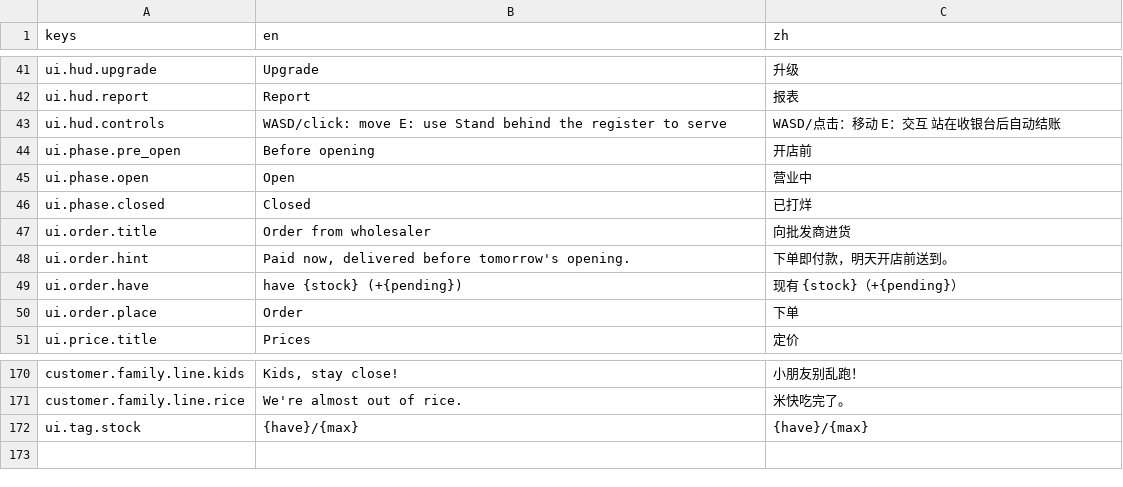
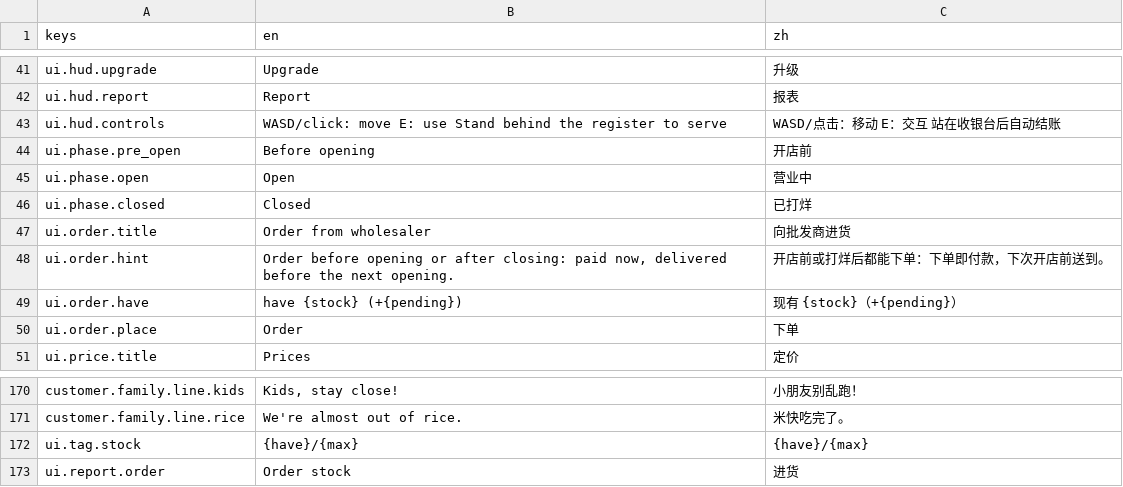
Before and after one commit to jerryliu-playground/chinese-gorcery, a CSV file: game/locale/strings.csv, drawn as a sheet; only a part is shown, gaps mark what is left out.

```diff
--- a/game/locale/strings.csv
+++ b/game/locale/strings.csv
@@ -47,3 +47,3 @@ ui.phase.closed,Closed,已打烊
 ui.order.title,Order from wholesaler,向批发商进货
-ui.order.hint,"Paid now, delivered before tomorrow's opening.",下单即付款，明天开店前送到。
+ui.order.hint,"Order before opening or after closing: paid now, delivered before the next opening.",开店前或打烊后都能下单：下单即付款，下次开店前送到。
 ui.order.have,have {stock} (+{pending}),现有 {stock}（+{pending}）
@@ -172 +172,2 @@ customer.family.line.rice,We're almost out of rice.,米快吃完了。
 ui.tag.stock,{have}/{max},{have}/{max}
+ui.report.order,Order stock,进货
```
Also changed, not shown: 23 other files.
